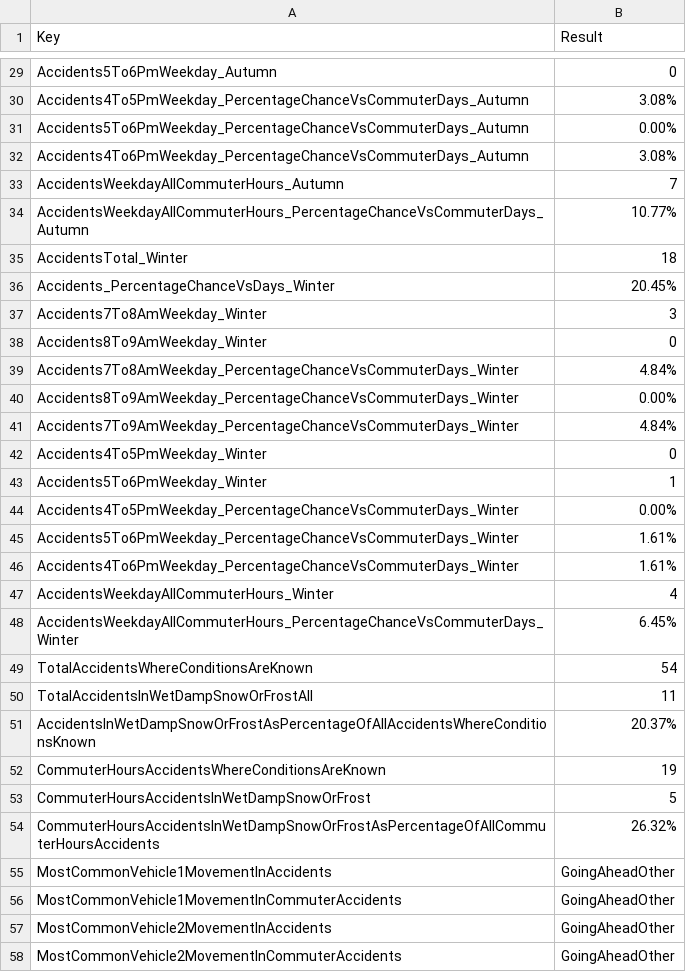
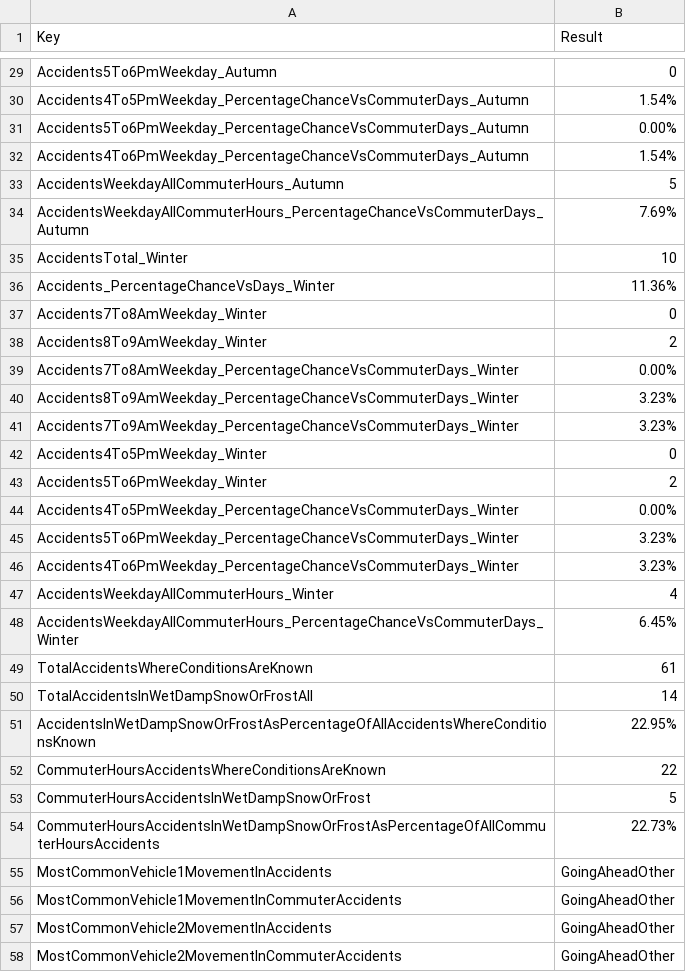
Before and after one commit to HockeyJustin/UkAccidentStatistics, a CSV file: src/AccidentProcessor/Resources/Results/Results.csv, drawn as a sheet; only a part is shown, gaps mark what is left out; the diff covers the shown part only.

```diff
--- a/src/AccidentProcessor/Resources/Results/Results.csv
+++ b/src/AccidentProcessor/Resources/Results/Results.csv
@@ -29,27 +29,27 @@
 "Accidents5To6PmWeekday_Autumn",0
-"Accidents4To5PmWeekday_PercentageChanceVsCommuterDays_Autumn",3.08%
+"Accidents4To5PmWeekday_PercentageChanceVsCommuterDays_Autumn",1.54%
 "Accidents5To6PmWeekday_PercentageChanceVsCommuterDays_Autumn",0.00%
-"Accidents4To6PmWeekday_PercentageChanceVsCommuterDays_Autumn",3.08%
-"AccidentsWeekdayAllCommuterHours_Autumn",7
-"AccidentsWeekdayAllCommuterHours_PercentageChanceVsCommuterDays_Autumn",10.77%
-"AccidentsTotal_Winter",18
-"Accidents_PercentageChanceVsDays_Winter",20.45%
-"Accidents7To8AmWeekday_Winter",3
-"Accidents8To9AmWeekday_Winter",0
-"Accidents7To8AmWeekday_PercentageChanceVsCommuterDays_Winter",4.84%
-"Accidents8To9AmWeekday_PercentageChanceVsCommuterDays_Winter",0.00%
-"Accidents7To9AmWeekday_PercentageChanceVsCommuterDays_Winter",4.84%
+"Accidents4To6PmWeekday_PercentageChanceVsCommuterDays_Autumn",1.54%
+"AccidentsWeekdayAllCommuterHours_Autumn",5
+"AccidentsWeekdayAllCommuterHours_PercentageChanceVsCommuterDays_Autumn",7.69%
+"AccidentsTotal_Winter",10
+"Accidents_PercentageChanceVsDays_Winter",11.36%
+"Accidents7To8AmWeekday_Winter",0
+"Accidents8To9AmWeekday_Winter",2
+"Accidents7To8AmWeekday_PercentageChanceVsCommuterDays_Winter",0.00%
+"Accidents8To9AmWeekday_PercentageChanceVsCommuterDays_Winter",3.23%
+"Accidents7To9AmWeekday_PercentageChanceVsCommuterDays_Winter",3.23%
 "Accidents4To5PmWeekday_Winter",0
-"Accidents5To6PmWeekday_Winter",1
+"Accidents5To6PmWeekday_Winter",2
 "Accidents4To5PmWeekday_PercentageChanceVsCommuterDays_Winter",0.00%
-"Accidents5To6PmWeekday_PercentageChanceVsCommuterDays_Winter",1.61%
-"Accidents4To6PmWeekday_PercentageChanceVsCommuterDays_Winter",1.61%
+"Accidents5To6PmWeekday_PercentageChanceVsCommuterDays_Winter",3.23%
+"Accidents4To6PmWeekday_PercentageChanceVsCommuterDays_Winter",3.23%
 "AccidentsWeekdayAllCommuterHours_Winter",4
 "AccidentsWeekdayAllCommuterHours_PercentageChanceVsCommuterDays_Winter",6.45%
-"TotalAccidentsWhereConditionsAreKnown",54
-"TotalAccidentsInWetDampSnowOrFrostAll",11
-"AccidentsInWetDampSnowOrFrostAsPercentageOfAllAccidentsWhereConditionsKnown",20.37%
-"CommuterHoursAccidentsWhereConditionsAreKnown",19
+"TotalAccidentsWhereConditionsAreKnown",61
+"TotalAccidentsInWetDampSnowOrFrostAll",14
+"AccidentsInWetDampSnowOrFrostAsPercentageOfAllAccidentsWhereConditionsKnown",22.95%
+"CommuterHoursAccidentsWhereConditionsAreKnown",22
 "CommuterHoursAccidentsInWetDampSnowOrFrost",5
-"CommuterHoursAccidentsInWetDampSnowOrFrostAsPercentageOfAllCommuterHoursAccidents",26.32%
+"CommuterHoursAccidentsInWetDampSnowOrFrostAsPercentageOfAllCommuterHoursAccidents",22.73%
 "MostCommonVehicle1MovementInAccidents",GoingAheadOther
```
Also changed, not shown: 61 edited cells elsewhere in this file, src/AccidentProcessor/Resources/Intermediate/Relevant_Accidents.csv, src/AccidentProcessor/Resources/Intermediate/Relevant_Vehicles.csv, 48 other files.
